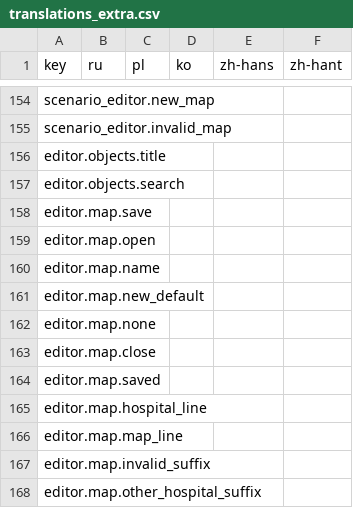
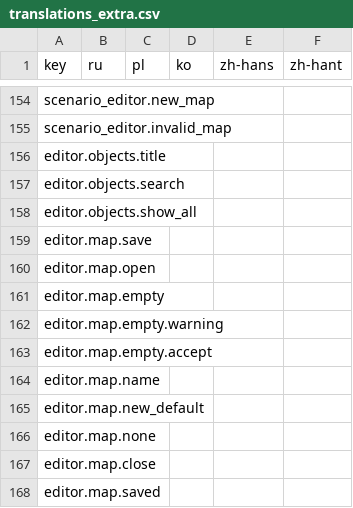
Before and after one commit to Xuxotron/UnderPressure, a CSV file: translations_extra.csv, drawn as a sheet; only a part is shown, gaps mark what is left out; the shorter side is filled out with more unchanged rows.

```diff
--- a/translations_extra.csv
+++ b/translations_extra.csv
@@ -157,4 +157,8 @@ editor.objects.title,,,,,
 editor.objects.search,,,,,
+editor.objects.show_all,,,,,
 editor.map.save,,,,,
 editor.map.open,,,,,
+editor.map.empty,,,,,
+editor.map.empty.warning,,,,,
+editor.map.empty.accept,,,,,
 editor.map.name,,,,,
```
Also changed, not shown: translations.csv, 4 other files.
